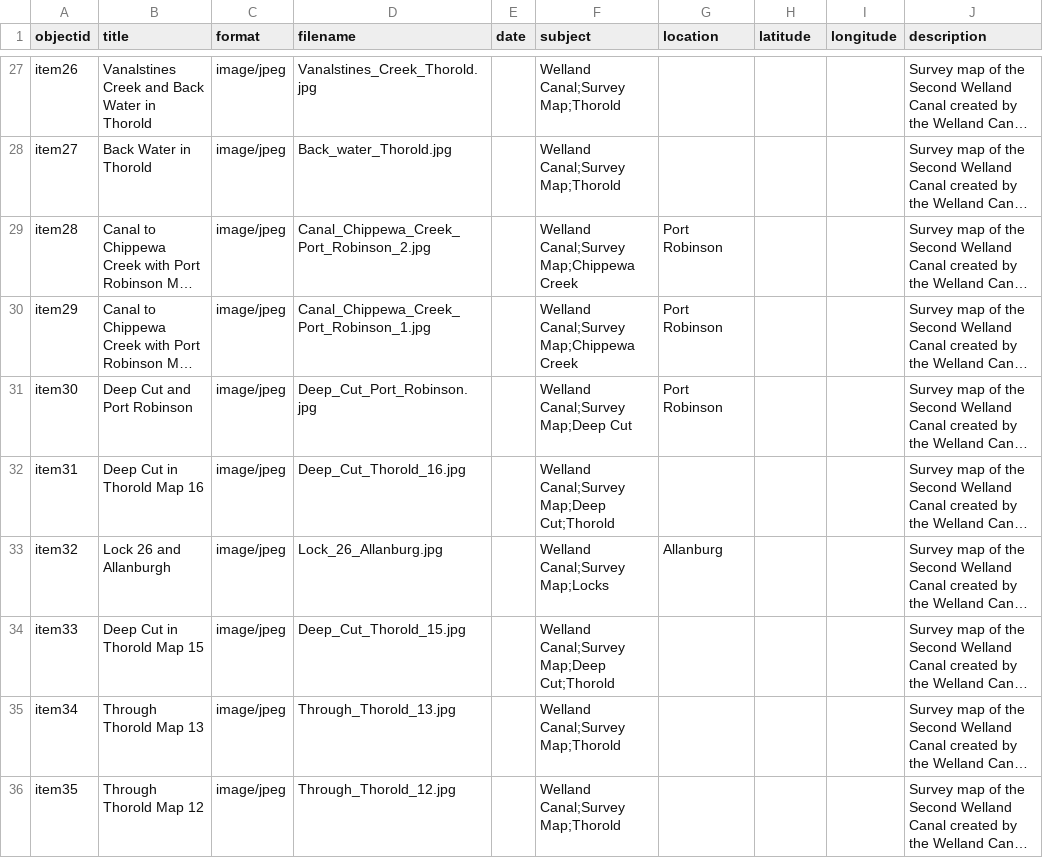
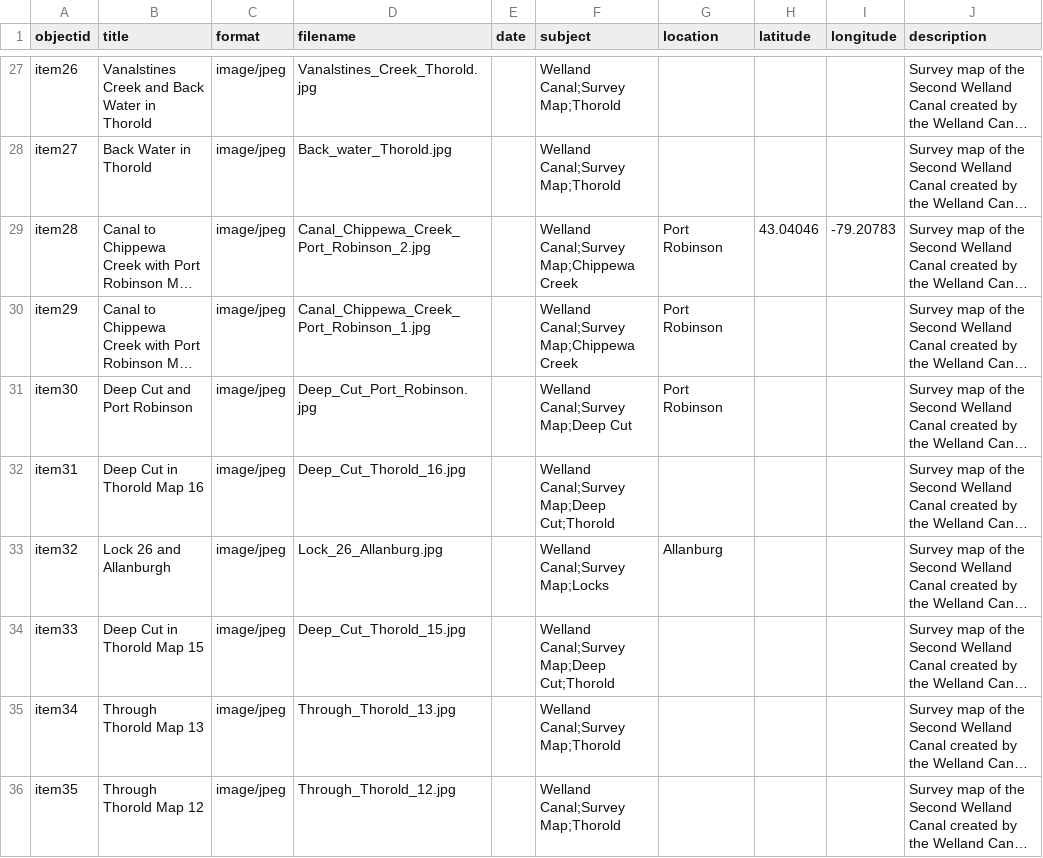
Before and after one commit to chantalcameron/Welland-Canal-Survey-Maps, a CSV file: _data/Survey_Maps_metadata.csv, drawn as a sheet; only a part is shown, gaps mark what is left out; long unchanged cells end in …; the diff names each change by its address in the sheet, - before the commit and + after, or states it on an @@ line.

Commit message:
Update Survey_Maps_metadata.csv

```diff
--- a/_data/Survey_Maps_metadata.csv
+++ b/_data/Survey_Maps_metadata.csv
-H29 (latitude): (empty)
+H29 (latitude): 43.04046
-I29 (longitude): (empty)
+I29 (longitude): -79.20783
```
